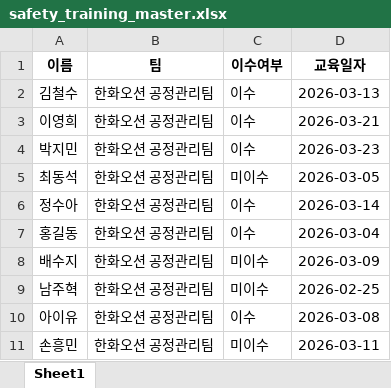
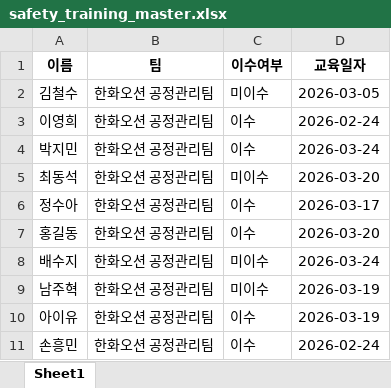
Before and after one commit to glory903-devsecops/hanwha-ocean-rpa, an Excel workbook: data/safety_training_master.xlsx, sheet Sheet1, drawn as a sheet; values as stored, in another font and other column widths than the file's, no borders; the diff names each change by its address in the sheet, - before the commit and + after, or states it on an @@ line.

```diff
--- a/data/safety_training_master.xlsx (sheet Sheet1)
+++ b/data/safety_training_master.xlsx (sheet Sheet1)
-C2 (이수여부): 이수
+C2 (이수여부): 미이수
-D2 (교육일자): 2026-03-13
+D2 (교육일자): 2026-03-05
-D3 (교육일자): 2026-03-21
+D3 (교육일자): 2026-02-24
-D4 (교육일자): 2026-03-23
+D4 (교육일자): 2026-03-24
-D5 (교육일자): 2026-03-05
+D5 (교육일자): 2026-03-20
-D6 (교육일자): 2026-03-14
+D6 (교육일자): 2026-03-17
-D7 (교육일자): 2026-03-04
+D7 (교육일자): 2026-03-20
-D8 (교육일자): 2026-03-09
+D8 (교육일자): 2026-03-24
-D9 (교육일자): 2026-02-25
+D9 (교육일자): 2026-03-19
-D10 (교육일자): 2026-03-08
+D10 (교육일자): 2026-03-19
-C11 (이수여부): 미이수
+C11 (이수여부): 이수
-D11 (교육일자): 2026-03-11
+D11 (교육일자): 2026-02-24
```
Also changed, not shown: 6 other files.
